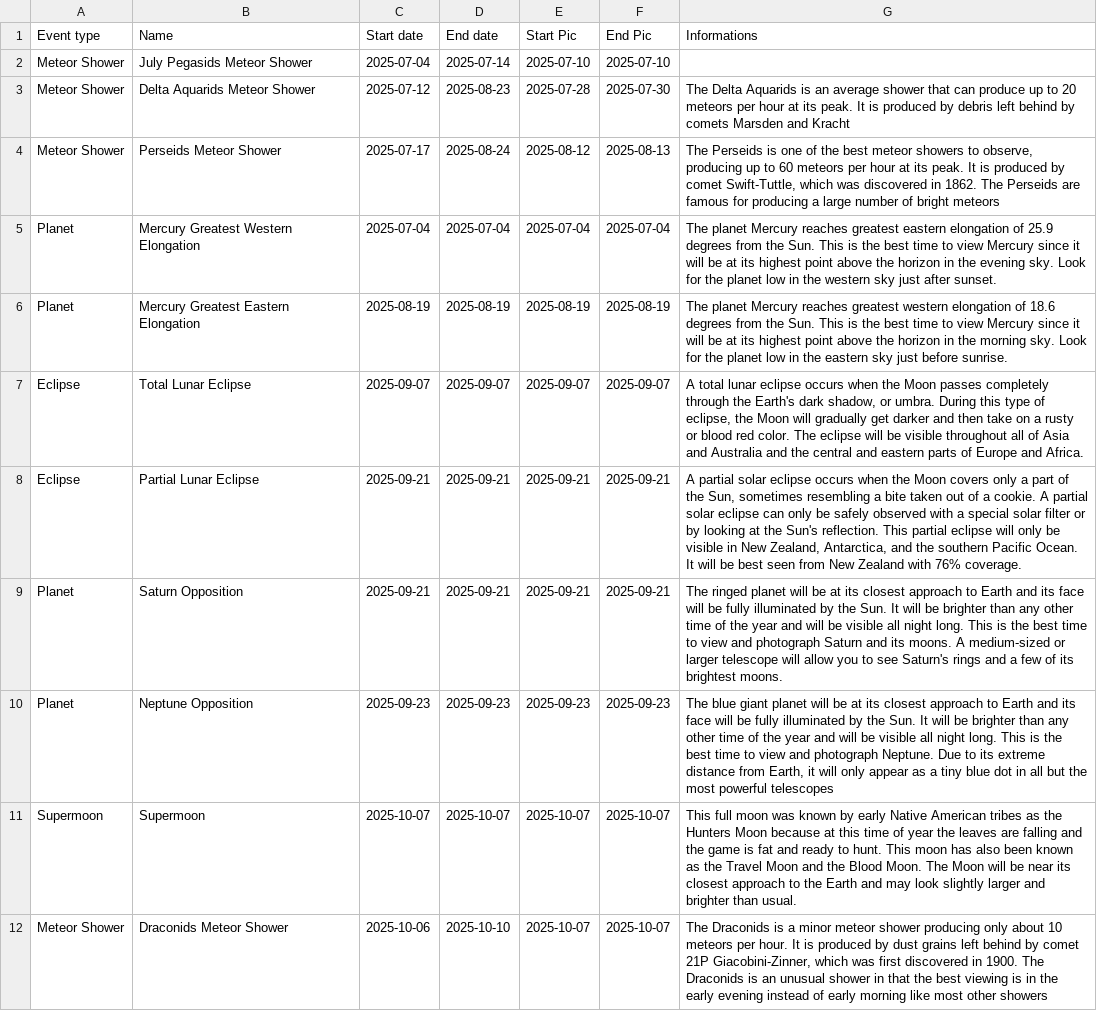
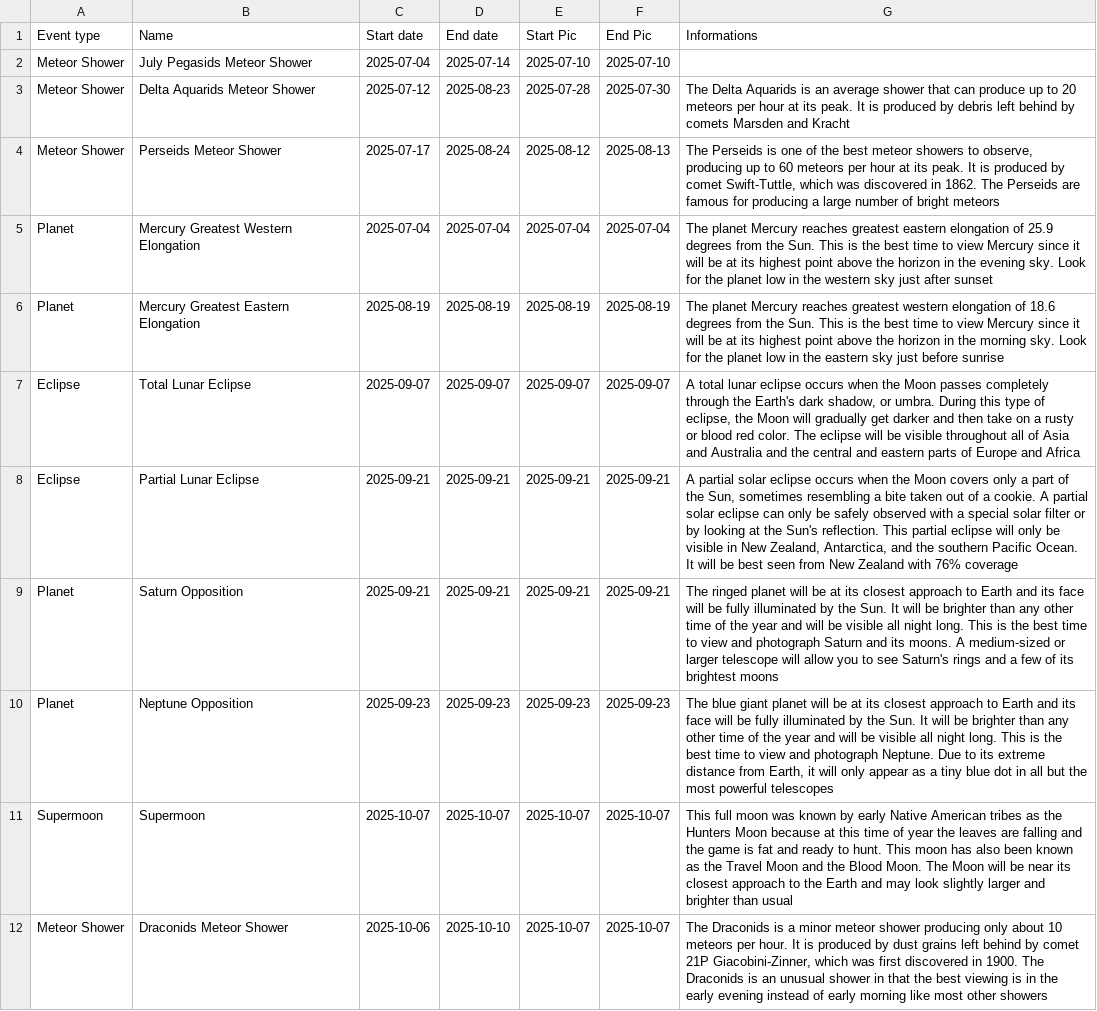
Before and after one commit to MauriceToast/Python_main, a CSV file: AstroCalendar.csv, drawn as a sheet; only a part is shown; the diff covers the shown part only.

Commit message:
Update AstroCalendar.csv

```diff
--- a/AstroCalendar.csv
+++ b/AstroCalendar.csv
@@ -5,5 +5,5 @@ Meteor Shower;Perseids Meteor Shower;2025-07-17;2025-08-24;2025-08-12;2025-08-13
-Planet;Mercury Greatest Western Elongation;2025-07-04;2025-07-04;2025-07-04;2025-07-04;The planet Mercury reaches greatest eastern elongation of 25.9 degrees from the Sun. This is the best time to view Mercury since it will be at its highest point above the horizon in the evening sky. Look for the planet low in the western sky just after sunset.;
-Planet;Mercury Greatest Eastern Elongation;2025-08-19;2025-08-19;2025-08-19;2025-08-19;The planet Mercury reaches greatest western elongation of 18.6 degrees from the Sun. This is the best time to view Mercury since it will be at its highest point above the horizon in the morning sky. Look for the planet low in the eastern sky just before sunrise.;
-Eclipse;Total Lunar Eclipse;2025-09-07;2025-09-07;2025-09-07;2025-09-07;A total lunar eclipse occurs when the Moon passes completely through the Earth's dark shadow, or umbra. During this type of eclipse, the Moon will gradually get darker and then take on a rusty or blood red color. The eclipse will be visible throughout all of Asia and Australia and the central and eastern parts of Europe and Africa.;
-Eclipse;Partial Lunar Eclipse;2025-09-21;2025-09-21;2025-09-21;2025-09-21;A partial solar eclipse occurs when the Moon covers only a part of the Sun, sometimes resembling a bite taken out of a cookie. A partial solar eclipse can only be safely observed with a special solar filter or by looking at the Sun's reflection. This partial eclipse will only be visible in New Zealand, Antarctica, and the southern Pacific Ocean. It will be best seen from New Zealand with 76% coverage.;
-Planet;Saturn Opposition;2025-09-21;2025-09-21;2025-09-21;2025-09-21;The ringed planet will be at its closest approach to Earth and its face will be fully illuminated by the Sun. It will be brighter than any other time of the year and will be visible all night long. This is the best time to view and photograph Saturn and its moons. A medium-sized or larger telescope will allow you to see Saturn's rings and a few of its brightest moons.;
+Planet;Mercury Greatest Western Elongation;2025-07-04;2025-07-04;2025-07-04;2025-07-04;The planet Mercury reaches greatest eastern elongation of 25.9 degrees from the Sun. This is the best time to view Mercury since it will be at its highest point above the horizon in the evening sky. Look for the planet low in the western sky just after sunset
+Planet;Mercury Greatest Eastern Elongation;2025-08-19;2025-08-19;2025-08-19;2025-08-19;The planet Mercury reaches greatest western elongation of 18.6 degrees from the Sun. This is the best time to view Mercury since it will be at its highest point above the horizon in the morning sky. Look for the planet low in the eastern sky just before sunrise
+Eclipse;Total Lunar Eclipse;2025-09-07;2025-09-07;2025-09-07;2025-09-07;A total lunar eclipse occurs when the Moon passes completely through the Earth's dark shadow, or umbra. During this type of eclipse, the Moon will gradually get darker and then take on a rusty or blood red color. The eclipse will be visible throughout all of Asia and Australia and the central and eastern parts of Europe and Africa
+Eclipse;Partial Lunar Eclipse;2025-09-21;2025-09-21;2025-09-21;2025-09-21;A partial solar eclipse occurs when the Moon covers only a part of the Sun, sometimes resembling a bite taken out of a cookie. A partial solar eclipse can only be safely observed with a special solar filter or by looking at the Sun's reflection. This partial eclipse will only be visible in New Zealand, Antarctica, and the southern Pacific Ocean. It will be best seen from New Zealand with 76% coverage
+Planet;Saturn Opposition;2025-09-21;2025-09-21;2025-09-21;2025-09-21;The ringed planet will be at its closest approach to Earth and its face will be fully illuminated by the Sun. It will be brighter than any other time of the year and will be visible all night long. This is the best time to view and photograph Saturn and its moons. A medium-sized or larger telescope will allow you to see Saturn's rings and a few of its brightest moons
@@ -11 +11 @@ Planet;Neptune Opposition;2025-09-23;2025-09-23;2025-09-23;2025-09-23;The blue g
-Supermoon;Supermoon;2025-10-07;2025-10-07;2025-10-07;2025-10-07;This full moon was known by early Native American tribes as the Hunters Moon because at this time of year the leaves are falling and the game is fat and ready to hunt. This moon has also been known as the Travel Moon and the Blood Moon. The Moon will be near its closest approach to the Earth and may look slightly larger and brighter than usual.;
+Supermoon;Supermoon;2025-10-07;2025-10-07;2025-10-07;2025-10-07;This full moon was known by early Native American tribes as the Hunters Moon because at this time of year the leaves are falling and the game is fat and ready to hunt. This moon has also been known as the Travel Moon and the Blood Moon. The Moon will be near its closest approach to the Earth and may look slightly larger and brighter than usual
```
Also changed, not shown: 5 edited cells elsewhere in this file.
